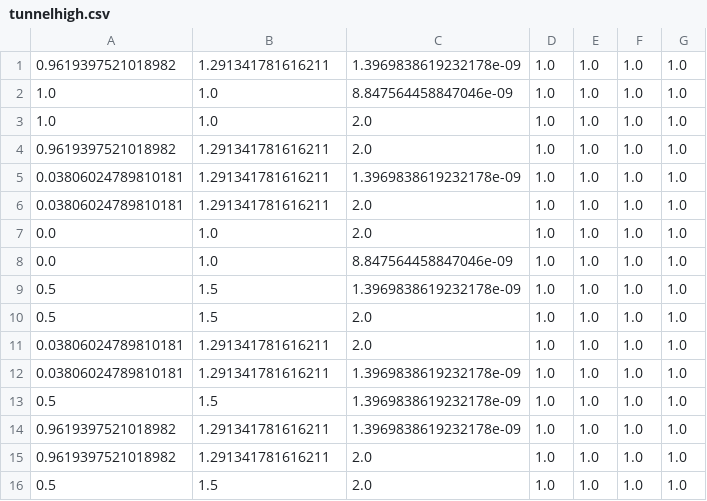
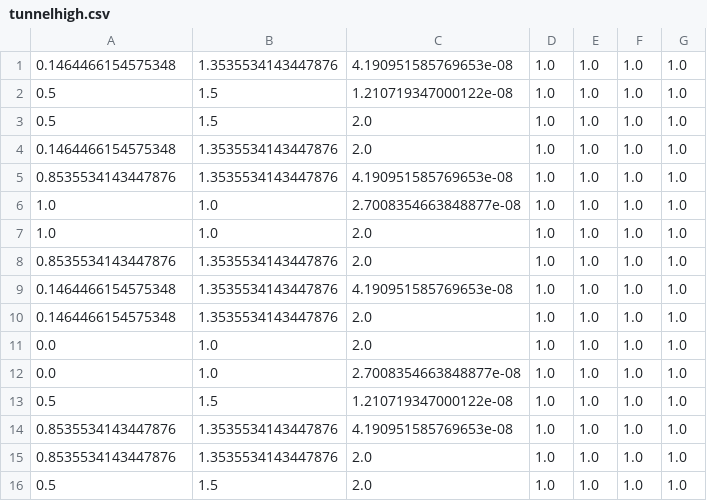
Before and after one commit to oldkentuckymark/blob, a CSV file: data/blender/tunnelhigh.csv, drawn as a sheet.

```diff
--- a/data/blender/tunnelhigh.csv
+++ b/data/blender/tunnelhigh.csv
@@ -1,16 +1,16 @@
-0.9619397521018982,1.291341781616211,1.3969838619232178e-09,1.0,1.0,1.0,1.0
-1.0,1.0,8.847564458847046e-09,1.0,1.0,1.0,1.0
+0.1464466154575348,1.3535534143447876,4.190951585769653e-08,1.0,1.0,1.0,1.0
+0.5,1.5,1.210719347000122e-08,1.0,1.0,1.0,1.0
+0.5,1.5,2.0,1.0,1.0,1.0,1.0
+0.1464466154575348,1.3535534143447876,2.0,1.0,1.0,1.0,1.0
+0.8535534143447876,1.3535534143447876,4.190951585769653e-08,1.0,1.0,1.0,1.0
+1.0,1.0,2.7008354663848877e-08,1.0,1.0,1.0,1.0
 1.0,1.0,2.0,1.0,1.0,1.0,1.0
-0.9619397521018982,1.291341781616211,2.0,1.0,1.0,1.0,1.0
-0.03806024789810181,1.291341781616211,1.3969838619232178e-09,1.0,1.0,1.0,1.0
-0.03806024789810181,1.291341781616211,2.0,1.0,1.0,1.0,1.0
+0.8535534143447876,1.3535534143447876,2.0,1.0,1.0,1.0,1.0
+0.1464466154575348,1.3535534143447876,4.190951585769653e-08,1.0,1.0,1.0,1.0
+0.1464466154575348,1.3535534143447876,2.0,1.0,1.0,1.0,1.0
 0.0,1.0,2.0,1.0,1.0,1.0,1.0
-0.0,1.0,8.847564458847046e-09,1.0,1.0,1.0,1.0
-0.5,1.5,1.3969838619232178e-09,1.0,1.0,1.0,1.0
-0.5,1.5,2.0,1.0,1.0,1.0,1.0
-0.03806024789810181,1.291341781616211,2.0,1.0,1.0,1.0,1.0
-0.03806024789810181,1.291341781616211,1.3969838619232178e-09,1.0,1.0,1.0,1.0
-0.5,1.5,1.3969838619232178e-09,1.0,1.0,1.0,1.0
-0.9619397521018982,1.291341781616211,1.3969838619232178e-09,1.0,1.0,1.0,1.0
-0.9619397521018982,1.291341781616211,2.0,1.0,1.0,1.0,1.0
+0.0,1.0,2.7008354663848877e-08,1.0,1.0,1.0,1.0
+0.5,1.5,1.210719347000122e-08,1.0,1.0,1.0,1.0
+0.8535534143447876,1.3535534143447876,4.190951585769653e-08,1.0,1.0,1.0,1.0
+0.8535534143447876,1.3535534143447876,2.0,1.0,1.0,1.0,1.0
 0.5,1.5,2.0,1.0,1.0,1.0,1.0
```
Also changed, not shown: data/blender/tunnellow.csv, data/blender/tunnelmid.csv, 8 other files.
